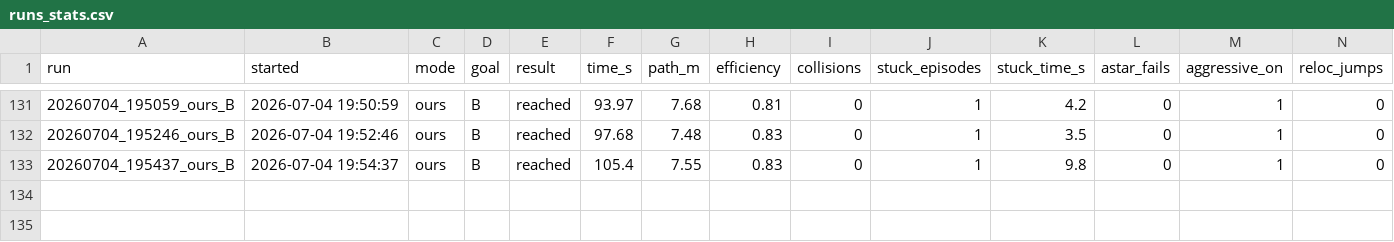
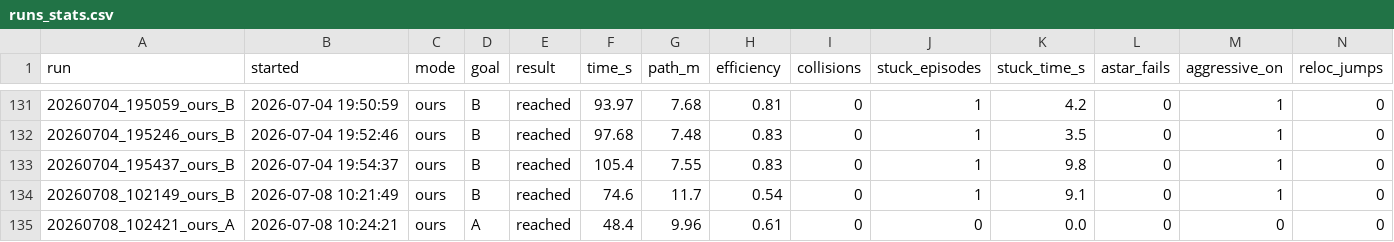
Before and after one commit to 5G-ERA/Computational-cognitive-memory-robotic-evaluation, a CSV file: dataset/runs_stats.csv, drawn as a sheet; only a part is shown, gaps mark what is left out; rows hold the shown columns only; the diff names each change by its address in the sheet, - before the commit and + after, or states it on an @@ line.

```diff
--- a/dataset/runs_stats.csv
+++ b/dataset/runs_stats.csv
+row 134: 20260708_102149_ours_B | 2026-07-08 10:21:49 | ours | B | reached | 74.6 | 11.7 | 0.54 | 0 | 1 | 9.1 | 0 | 1 | 0
+row 135: 20260708_102421_ours_A | 2026-07-08 10:24:21 | ours | A | reached | 48.4 | 9.96 | 0.61 | 0 | 0 | 0.0 | 0 | 0 | 0
```
Also changed, not shown: 44 other files.
